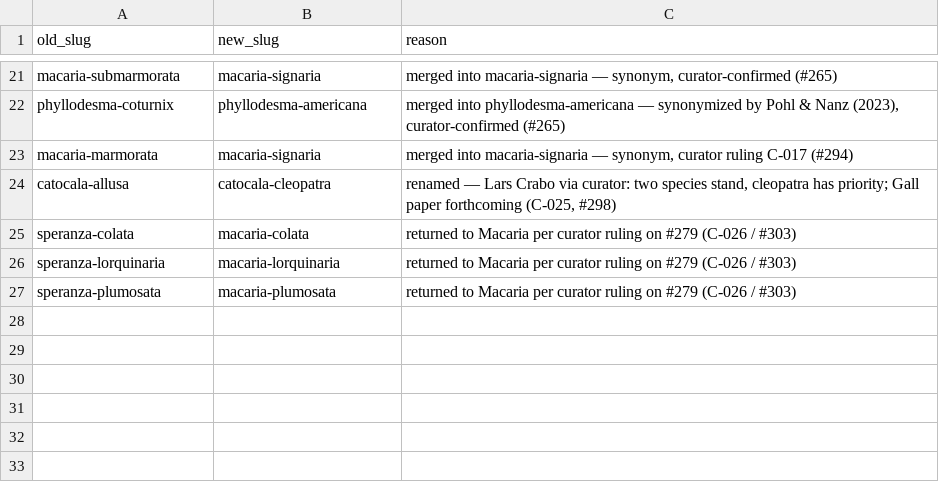
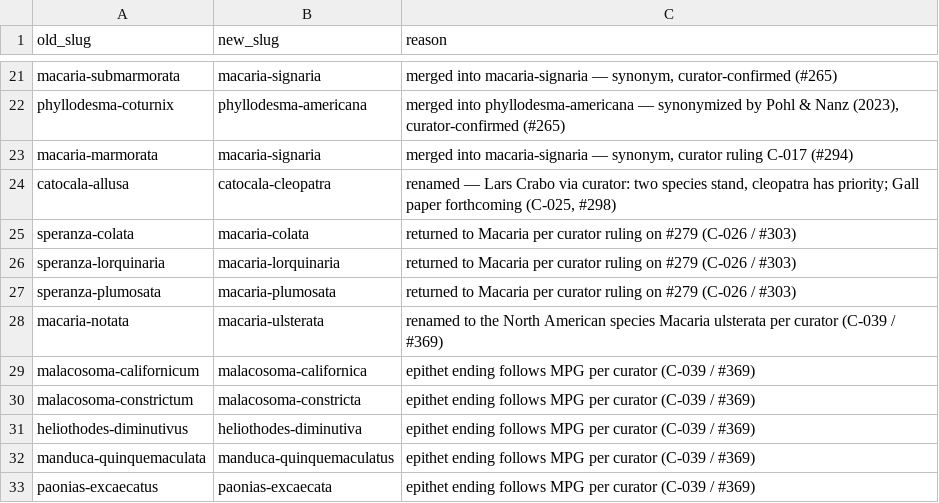
Before and after one commit to pnwinsects/pnwmoths, a CSV file: data/species-redirects.csv, drawn as a sheet; only a part is shown, gaps mark what is left out.

```diff
--- a/data/species-redirects.csv
+++ b/data/species-redirects.csv
@@ -27 +27,7 @@ speranza-lorquinaria,macaria-lorquinaria,"returned to Macaria per curator ruling
 speranza-plumosata,macaria-plumosata,"returned to Macaria per curator ruling on #279 (C-026 / #303)"
+macaria-notata,macaria-ulsterata,renamed to the North American species Macaria ulsterata per curator (C-039 / #369)
+malacosoma-californicum,malacosoma-californica,epithet ending follows MPG per curator (C-039 / #369)
+malacosoma-constrictum,malacosoma-constricta,epithet ending follows MPG per curator (C-039 / #369)
+heliothodes-diminutivus,heliothodes-diminutiva,epithet ending follows MPG per curator (C-039 / #369)
+manduca-quinquemaculata,manduca-quinquemaculatus,epithet ending follows MPG per curator (C-039 / #369)
+paonias-excaecatus,paonias-excaecata,epithet ending follows MPG per curator (C-039 / #369)
```
Also changed, not shown: data/coord-fill-report.csv, data/images.csv, 26 other files.
